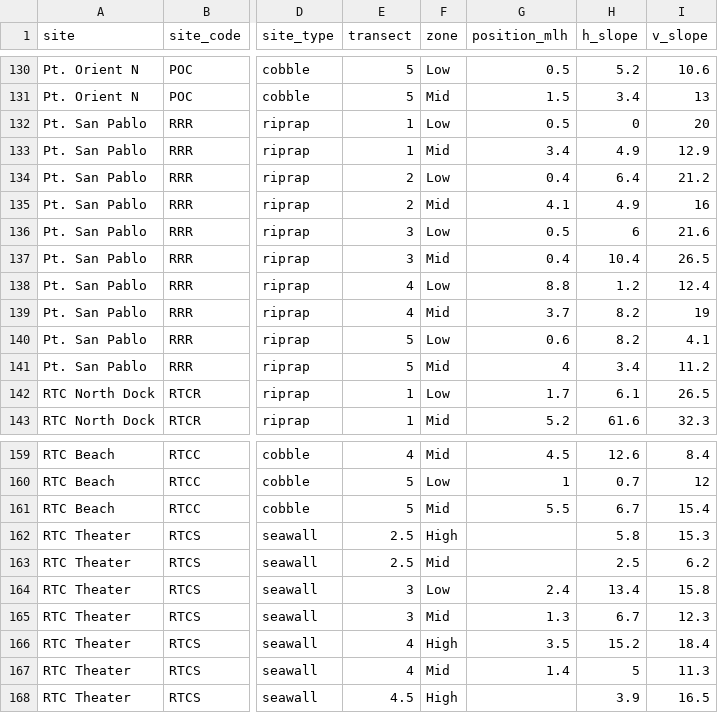
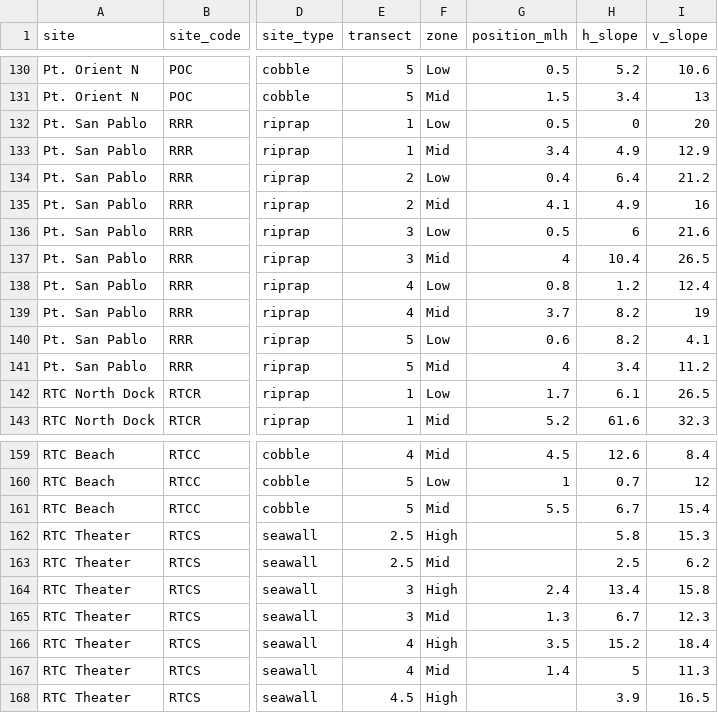
Before and after one commit to phyllospadix/SFB-Rocky-Shore-Surveys, a CSV file: data/sfbay_rockweed_quadrat_surveys.csv, drawn as a sheet; only a part is shown, gaps mark what is left out; the diff names each change by its address in the sheet, - before the commit and + after, or states it on an @@ line.

```diff
--- a/data/sfbay_rockweed_quadrat_surveys.csv
+++ b/data/sfbay_rockweed_quadrat_surveys.csv
-G137 (position_mlh): 0.4
+G137 (position_mlh): 4
-G138 (position_mlh): 8.8
+G138 (position_mlh): 0.8
-F164 (zone): Low
+F164 (zone): High
```
Also changed, not shown: data/sfbay_rockweed_transects_tidal_heights.csv.
